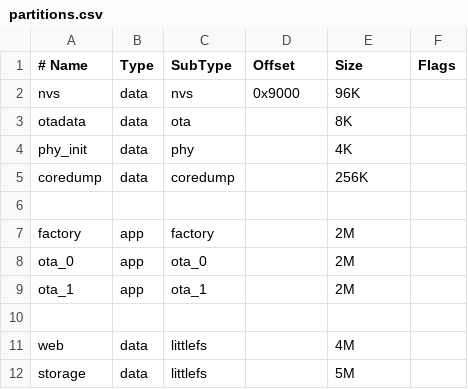
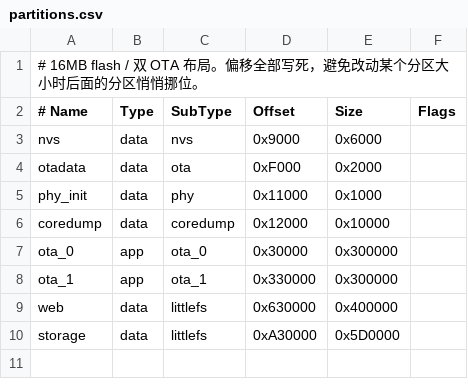
Before and after one commit to AkagiYui/esp32s3-iot-sdk, a CSV file: partitions.csv, drawn as a sheet; removed rows and columns are numbered as before the commit, all else as after; the diff names each change by its address in the sheet, - before the commit and + after, or states it on an @@ line.

```diff
--- a/partitions.csv
+++ b/partitions.csv
+row 1: # 16MB flash / 双 OTA 布局。偏移全部写死，避免改动某个分区大小时后面的分区悄悄挪位。
-E3 (Size): 96K
+E3 (Size): 0x6000
-D4 (Offset): (empty)
+D4 (Offset): 0xF000
-E4 (Size): 8K
+E4 (Size): 0x2000
-D5 (Offset): (empty)
+D5 (Offset): 0x11000
-E5 (Size): 4K
+E5 (Size): 0x1000
-D6 (Offset): (empty)
+D6 (Offset): 0x12000
-E6 (Size): 256K
+E6 (Size): 0x10000
-row 6: (empty)
-row 7: factory | app | factory |  | 2M
-D7 (Offset): (empty)
+D7 (Offset): 0x30000
-E7:E8 (Size): 2M
+E7:E8 (Size): 0x300000
-D8 (Offset): (empty)
+D8 (Offset): 0x330000
-row 10: (empty)
-D9 (Offset): (empty)
+D9 (Offset): 0x630000
-E9 (Size): 4M
+E9 (Size): 0x400000
-D10 (Offset): (empty)
+D10 (Offset): 0xA30000
-E10 (Size): 5M
+E10 (Size): 0x5D0000
```
Also changed, not shown: 50 other files.
